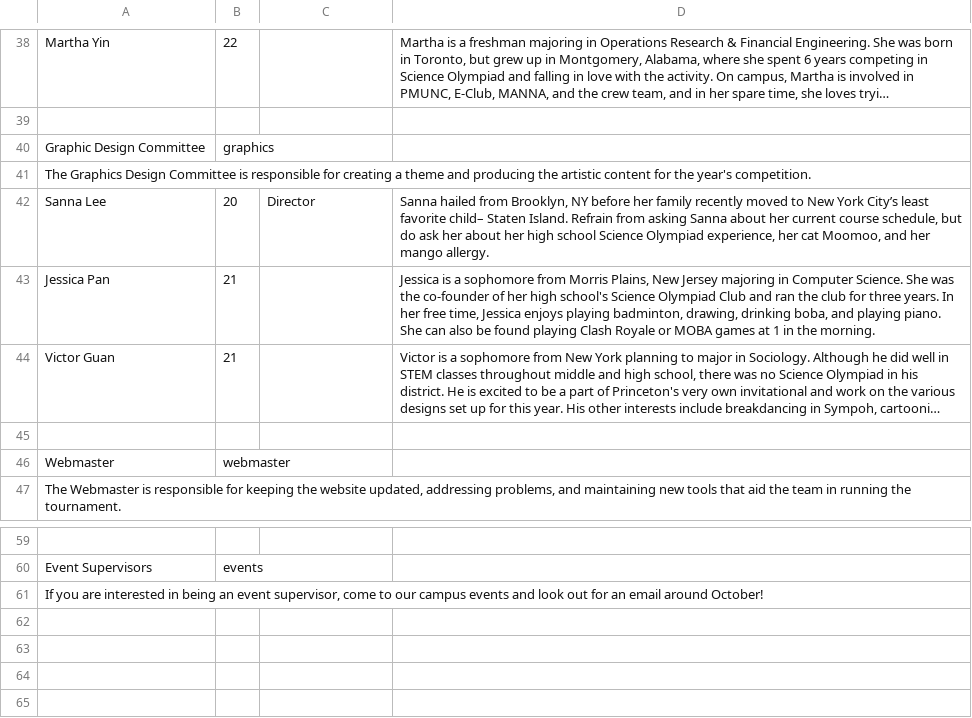
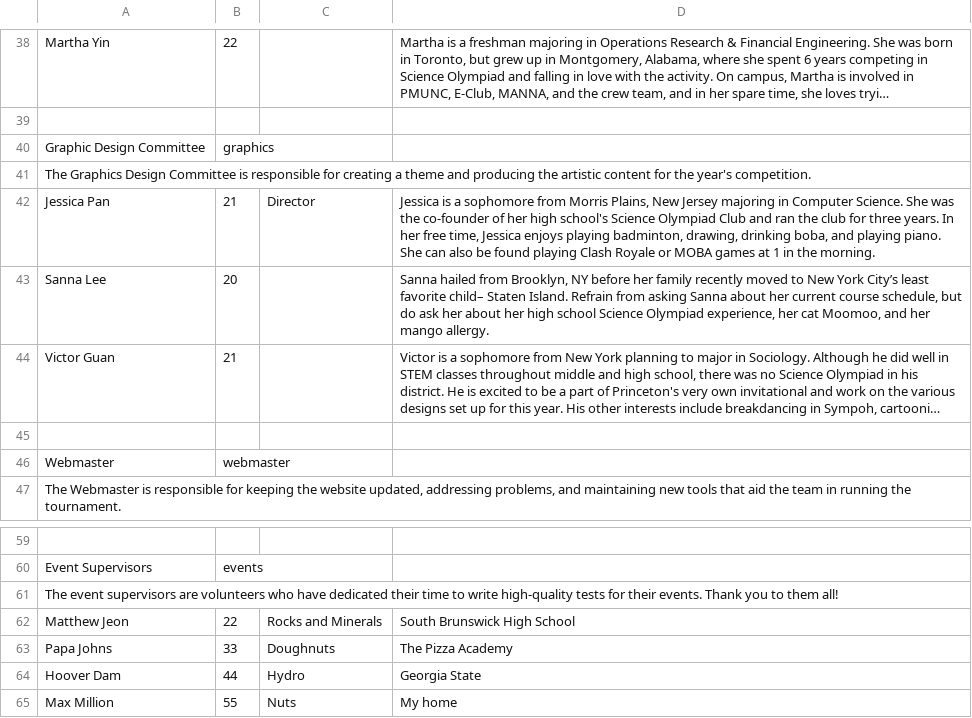
Before and after one commit to dfan/puscioly, a TSV file: scripts/team.tsv, drawn as a sheet; only a part is shown, gaps mark what is left out; long unchanged cells end in …; removed rows and columns are numbered as before the commit, all else as after; the diff names each change by its address in the sheet, - before the commit and + after, or states it on an @@ line.

```diff
--- a/scripts/team.tsv
+++ b/scripts/team.tsv
-row 42: Sanna Lee | 20 | Director | Sanna hailed from Brooklyn, NY before her family recently moved to New York City’s least favorite child– Staten Island. Refrain from asking Sanna about her current course schedule, but do ask her about her high school Science Olympiad experience, her cat Moomoo, and her mango allergy.
-C42: (empty)
+C42: Director
+row 43: Sanna Lee | 20 |  | Sanna hailed from Brooklyn, NY before her family recently moved to New York City’s least favorite child– Staten Island. Refrain from asking Sanna about her current course schedule, but do ask her about her high school Science Olympiad experience, her cat Moomoo, and her mango allergy.
-A61: If you are interested in being an event supervisor, come to our campus events and look out for an email around October!
+A61: The event supervisors are volunteers who have dedicated their time to write high-quality tests for their events. Thank you to them all!
+row 62: Matthew Jeon | 22 | Rocks and Minerals | South Brunswick High School
+row 63: Papa Johns | 33 | Doughnuts | The Pizza Academy
+row 64: Hoover Dam | 44 | Hydro | Georgia State
+row 65: Max Million | 55 | Nuts | My home
```
Also changed, not shown: 8 other files.
